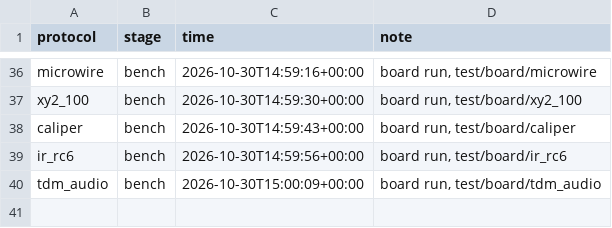
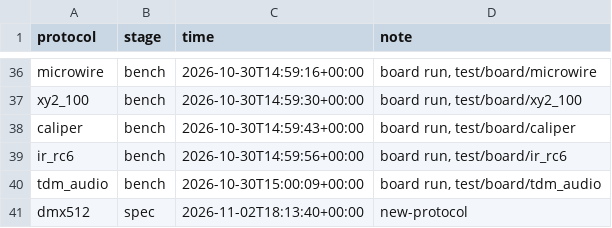
Before and after one commit to MarcosAsh/protocol-emulator, a TSV file: demo/speed.tsv, drawn as a sheet; only a part is shown, gaps mark what is left out; the diff names each change by its address in the sheet, - before the commit and + after, or states it on an @@ line.

```diff
--- a/demo/speed.tsv
+++ b/demo/speed.tsv
+row 41: dmx512 | spec | 2026-11-02T18:13:40+00:00 | new-protocol
```
Also changed, not shown: 7 other files.
